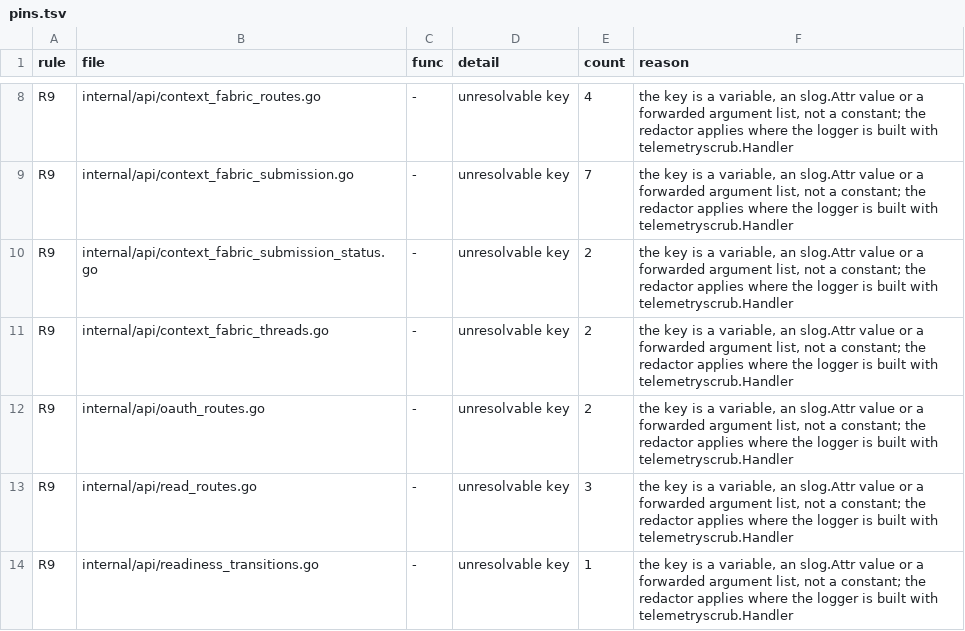
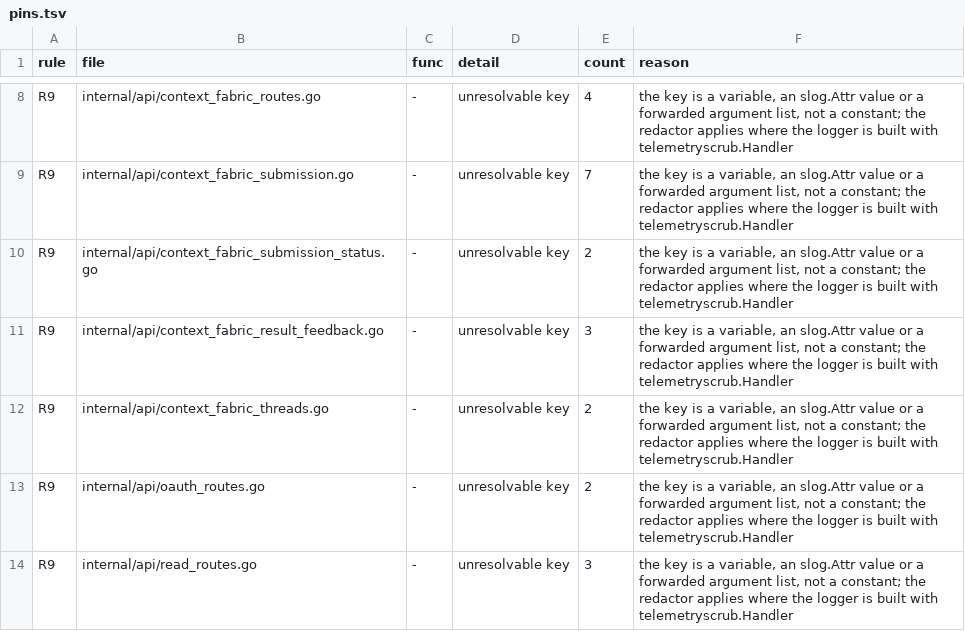
Before and after one commit to full-chaos/dev-health-acr, a TSV file: internal/cigates/emitscan/pins.tsv, drawn as a sheet; only a part is shown, gaps mark what is left out; the shorter side is filled out with more unchanged rows.

Commit message:
feat(api): store and serve Ask Dev answer feedback
GET and POST /api/v1/context-fabric/investigations/feedback/{result_id}
read and set the owner's feedback on one of its own Ask Dev results. The
route takes the read by id's serving decision first (gate surface
feedback), so a caller learns nothing the read by id would not tell it; a
result with no submission owner takes no feedback. The store holds the
organization, owner and closed-thread rules again in its statement. The
feedback row (migration 0063) goes with its result through a cascading
foreign key, and the organization purge and write fence cover it.

```diff
--- a/internal/cigates/emitscan/pins.tsv
+++ b/internal/cigates/emitscan/pins.tsv
@@ -10,2 +10,3 @@ R9	internal/api/context_fabric_submission.go	-	unresolvable key	7	the key is a v
 R9	internal/api/context_fabric_submission_status.go	-	unresolvable key	2	the key is a variable, an slog.Attr value or a forwarded argument list, not a constant; the redactor applies where the logger is built with telemetryscrub.Handler
+R9	internal/api/context_fabric_result_feedback.go	-	unresolvable key	3	the key is a variable, an slog.Attr value or a forwarded argument list, not a constant; the redactor applies where the logger is built with telemetryscrub.Handler
 R9	internal/api/context_fabric_threads.go	-	unresolvable key	2	the key is a variable, an slog.Attr value or a forwarded argument list, not a constant; the redactor applies where the logger is built with telemetryscrub.Handler
```
Also changed, not shown: 43 other files.
